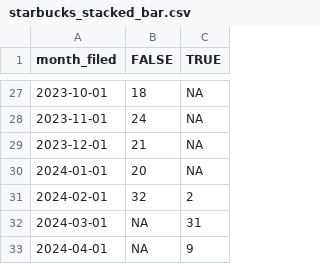
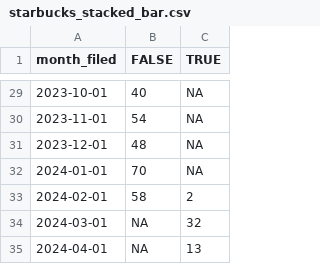
Before and after one commit to pspauster/retail-unions, a CSV file: starbucks_stacked_bar.csv, drawn as a sheet; only a part is shown, gaps mark what is left out; the diff covers the shown part only.

```diff
--- a/starbucks_stacked_bar.csv
+++ b/starbucks_stacked_bar.csv
@@ -27,7 +29,7 @@ month_filed,FALSE,TRUE
-2023-10-01,18,NA
-2023-11-01,24,NA
-2023-12-01,21,NA
-2024-01-01,20,NA
-2024-02-01,32,2
-2024-03-01,NA,31
-2024-04-01,NA,9
+2023-10-01,40,NA
+2023-11-01,54,NA
+2023-12-01,48,NA
+2024-01-01,70,NA
+2024-02-01,58,2
+2024-03-01,NA,32
+2024-04-01,NA,13
```
Also changed, not shown: 2 added rows and 23 edited cells elsewhere in this file, 2 other files.
